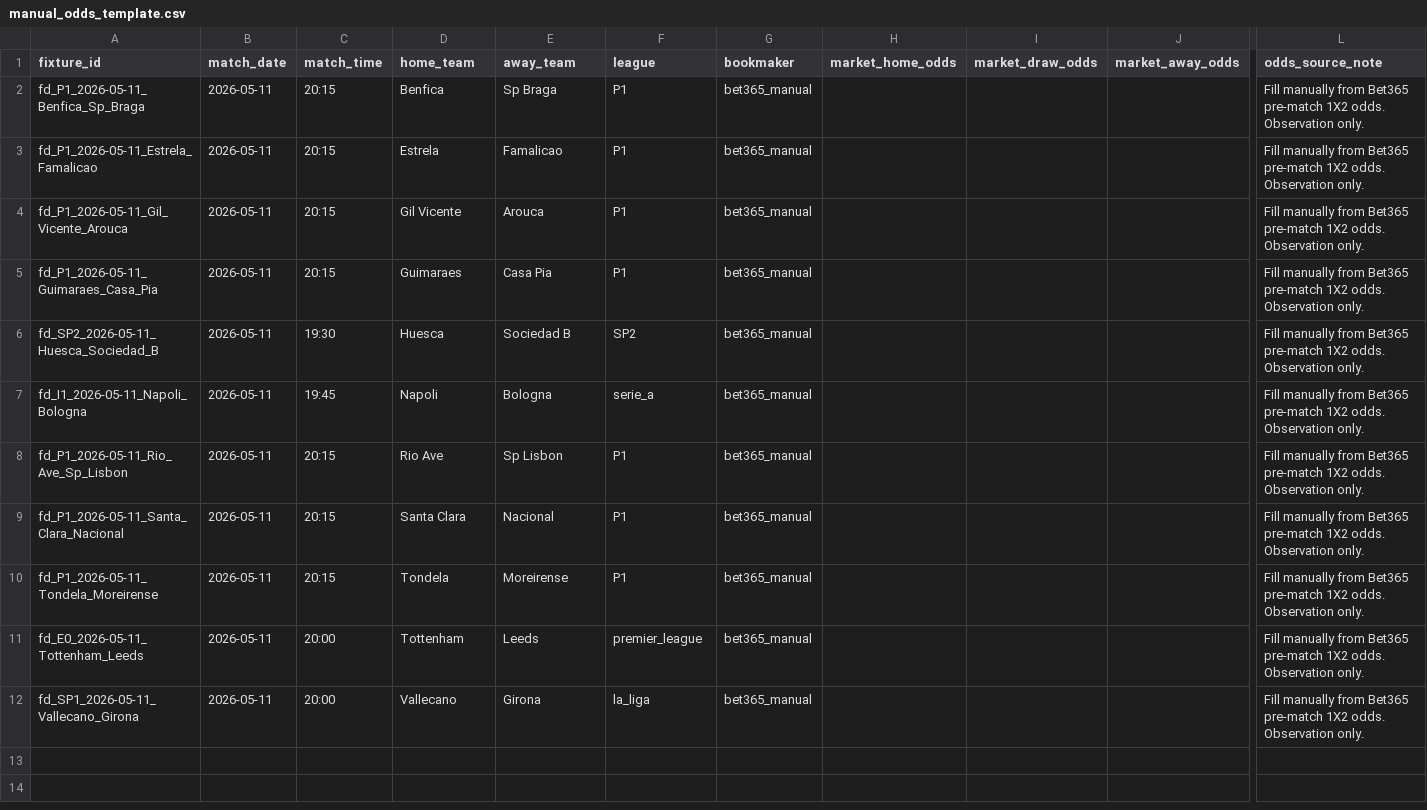
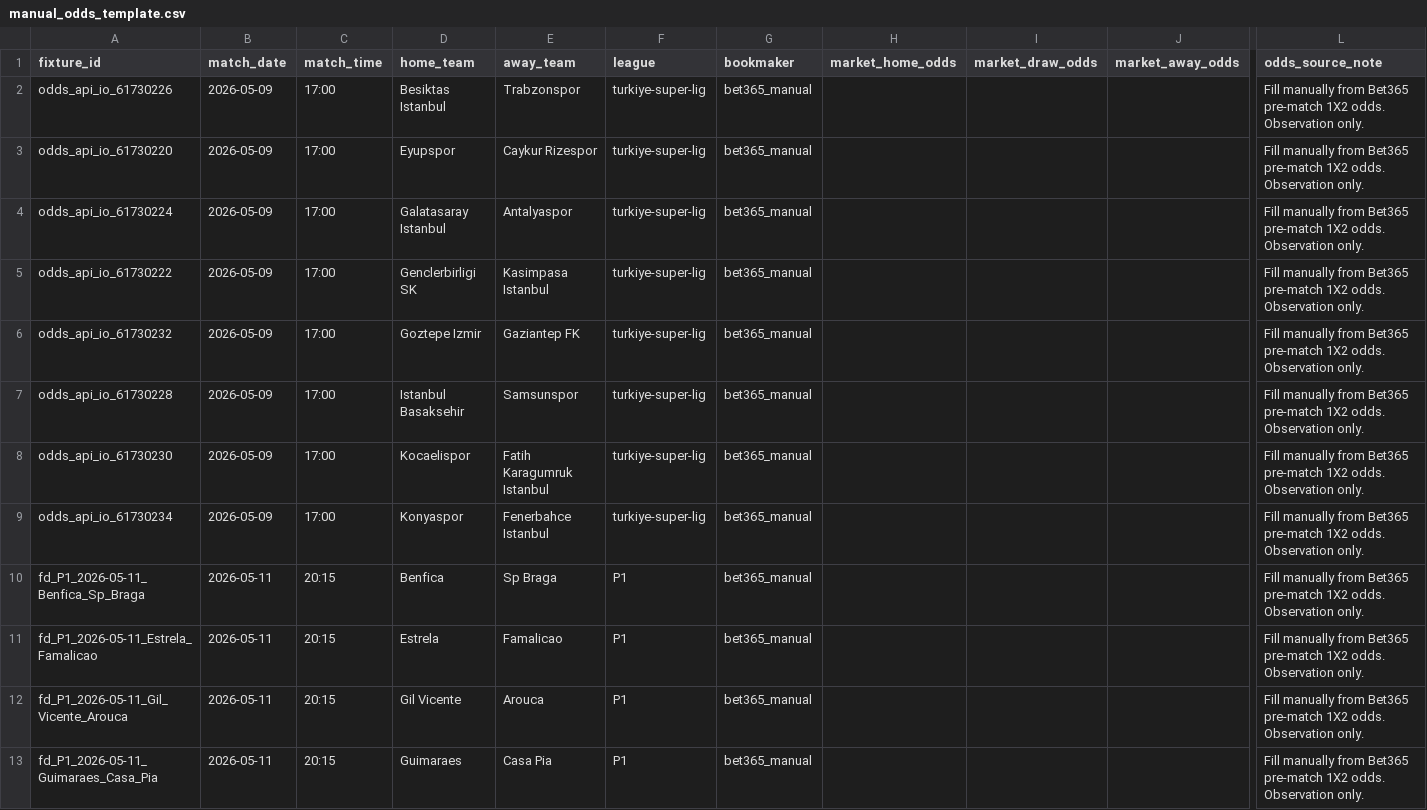
Before and after one commit to Bendecks/Odds-2, a CSV file: data/manual/manual_odds_template.csv, drawn as a sheet; only a part is shown, gaps mark what is left out; the shorter side is filled out with more unchanged rows; rows hold the shown columns only; the diff names each change by its address in the sheet, - before the commit and + after, or states it on an @@ line.

```diff
--- a/data/manual/manual_odds_template.csv
+++ b/data/manual/manual_odds_template.csv
+row 2: odds_api_io_61730226 | 2026-05-09 | 17:00 | Besiktas Istanbul | Trabzonspor | turkiye-super-lig | bet365_manual |  |  |  | Fill manually from Bet365 pre-match 1X2 odds. Observation only.
+row 3: odds_api_io_61730220 | 2026-05-09 | 17:00 | Eyupspor | Caykur Rizespor | turkiye-super-lig | bet365_manual |  |  |  | Fill manually from Bet365 pre-match 1X2 odds. Observation only.
+row 4: odds_api_io_61730224 | 2026-05-09 | 17:00 | Galatasaray Istanbul | Antalyaspor | turkiye-super-lig | bet365_manual |  |  |  | Fill manually from Bet365 pre-match 1X2 odds. Observation only.
+row 5: odds_api_io_61730222 | 2026-05-09 | 17:00 | Genclerbirligi SK | Kasimpasa Istanbul | turkiye-super-lig | bet365_manual |  |  |  | Fill manually from Bet365 pre-match 1X2 odds. Observation only.
+row 6: odds_api_io_61730232 | 2026-05-09 | 17:00 | Goztepe Izmir | Gaziantep FK | turkiye-super-lig | bet365_manual |  |  |  | Fill manually from Bet365 pre-match 1X2 odds. Observation only.
+row 7: odds_api_io_61730228 | 2026-05-09 | 17:00 | Istanbul Basaksehir | Samsunspor | turkiye-super-lig | bet365_manual |  |  |  | Fill manually from Bet365 pre-match 1X2 odds. Observation only.
+row 8: odds_api_io_61730230 | 2026-05-09 | 17:00 | Kocaelispor | Fatih Karagumruk Istanbul | turkiye-super-lig | bet365_manual |  |  |  | Fill manually from Bet365 pre-match 1X2 odds. Observation only.
+row 9: odds_api_io_61730234 | 2026-05-09 | 17:00 | Konyaspor | Fenerbahce Istanbul | turkiye-super-lig | bet365_manual |  |  |  | Fill manually from Bet365 pre-match 1X2 odds. Observation only.
```
Also changed, not shown: data/raw/odds_api_io/odds_api_io_forward_fixtures.csv, data/raw/upcoming/upcoming_fixtures.csv, 46 other files.
